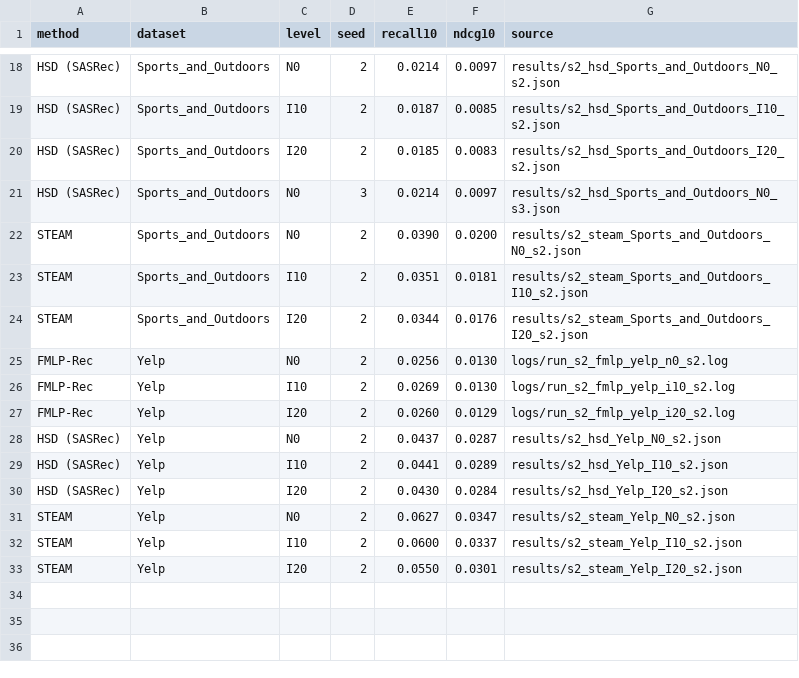
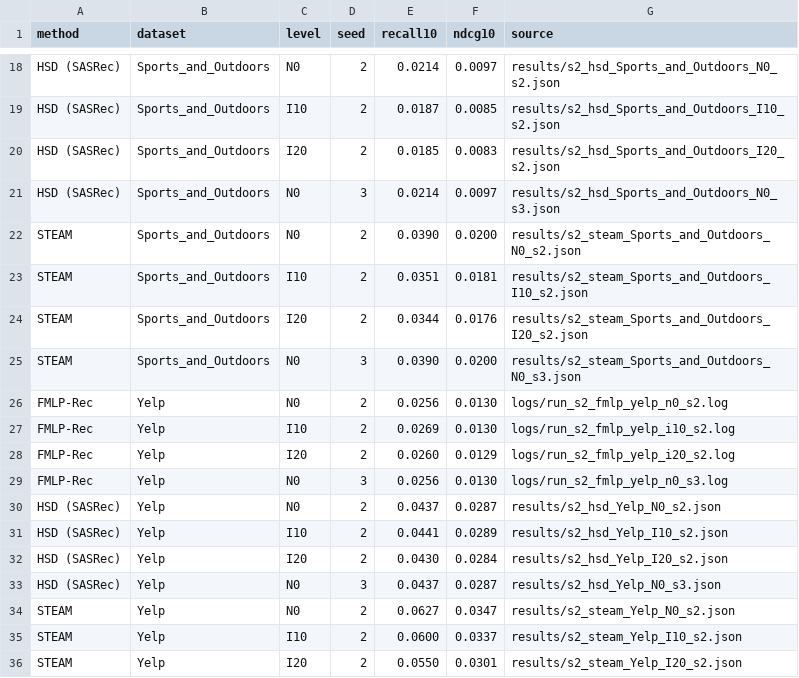
Before and after one commit to Keshavii/DenoisingSurvey, a TSV file: pc2/rq10/results/stage2_summary.tsv, drawn as a sheet; only a part is shown, gaps mark what is left out; the diff names each change by its address in the sheet, - before the commit and + after, or states it on an @@ line.

```diff
--- a/pc2/rq10/results/stage2_summary.tsv
+++ b/pc2/rq10/results/stage2_summary.tsv
+row 25: STEAM | Sports_and_Outdoors | N0 | 3 | 0.0390 | 0.0200 | results/s2_steam_Sports_and_Outdoors_N0_s3.json
+row 29: FMLP-Rec | Yelp | N0 | 3 | 0.0256 | 0.0130 | logs/run_s2_fmlp_yelp_n0_s3.log
+row 33: HSD (SASRec) | Yelp | N0 | 3 | 0.0437 | 0.0287 | results/s2_hsd_Yelp_N0_s3.json
```
Also changed, not shown: 15 other files.
